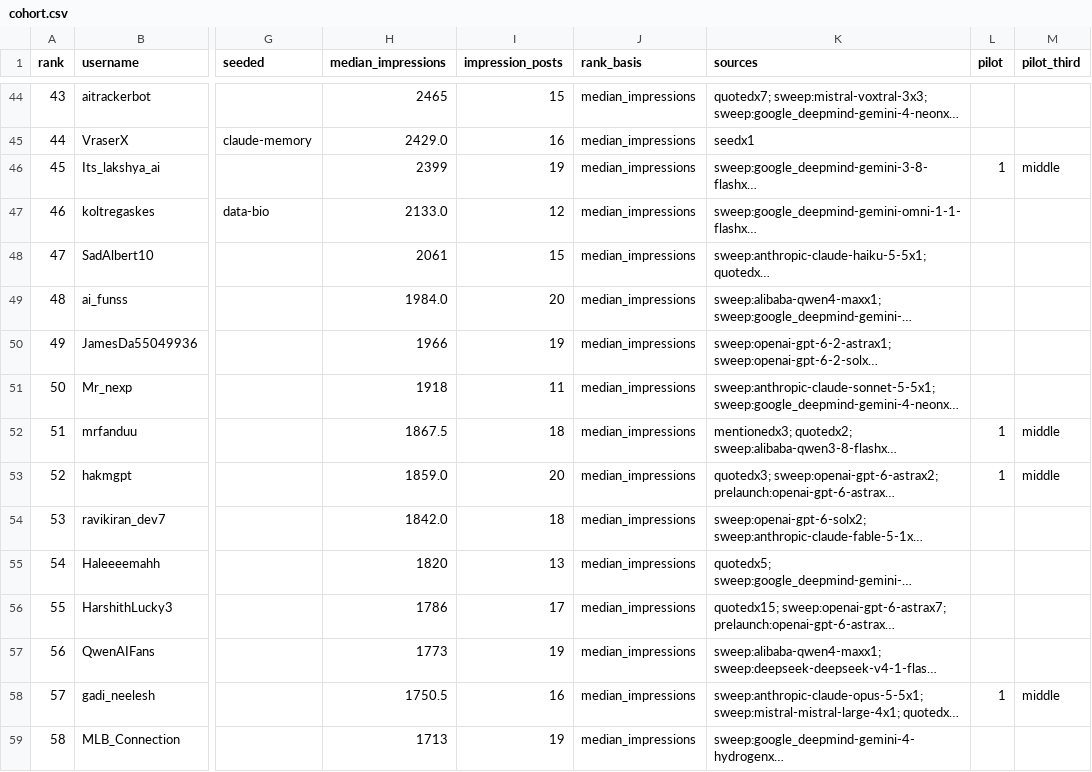
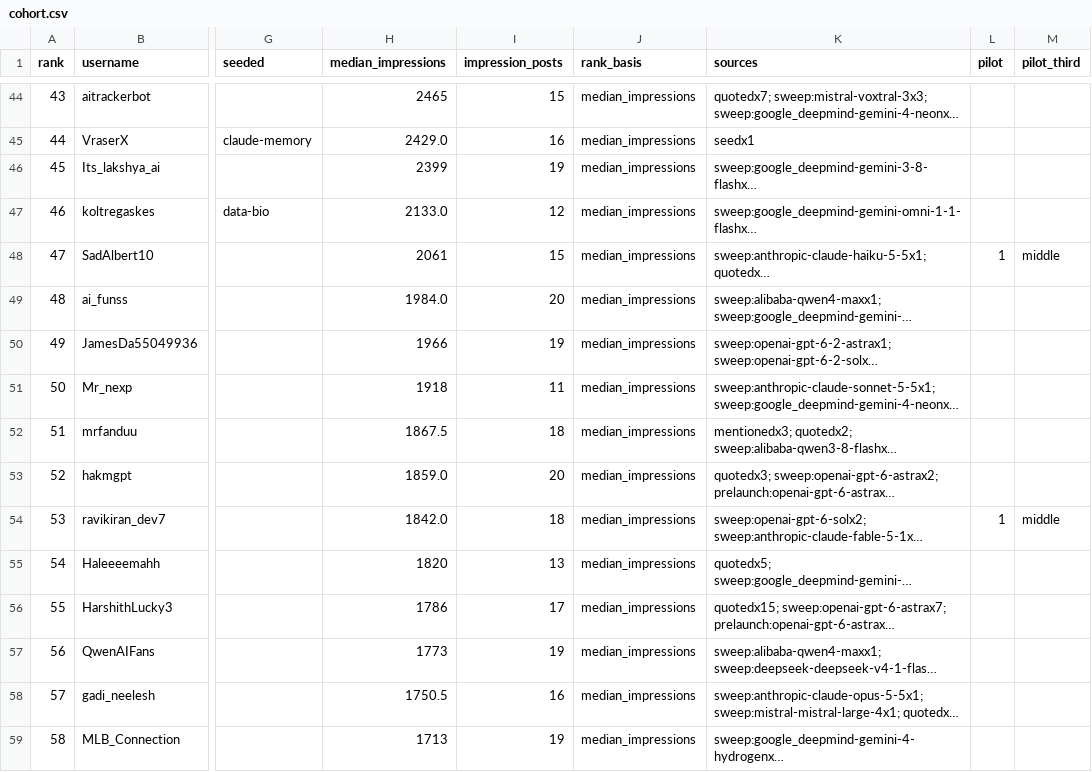
Before and after one commit to alexcsaky/poasterreliability, a CSV file: cohort/cohort.csv, drawn as a sheet; only a part is shown, gaps mark what is left out; long unchanged cells end in …; the diff covers the shown part only; the diff names each change by its address in the sheet, - before the commit and + after, or states it on an @@ line.

```diff
--- a/cohort/cohort.csv
+++ b/cohort/cohort.csv
-L46 (pilot): 1
+L46 (pilot): (empty)
-M46 (pilot_third): middle
+M46 (pilot_third): (empty)
-L48 (pilot): (empty)
+L48 (pilot): 1
-M48 (pilot_third): (empty)
+M48 (pilot_third): middle
-L52:L53 (pilot): 1
+L52:L53 (pilot): (empty)
-M52:M53 (pilot_third): middle
+M52:M53 (pilot_third): (empty)
-L54 (pilot): (empty)
+L54 (pilot): 1
-M54 (pilot_third): (empty)
+M54 (pilot_third): middle
-L58 (pilot): 1
+L58 (pilot): (empty)
-M58 (pilot_third): middle
+M58 (pilot_third): (empty)
```
Also changed, not shown: 7 added rows and 38 edited cells elsewhere in this file, cohort/pilot.csv, 8 other files.
